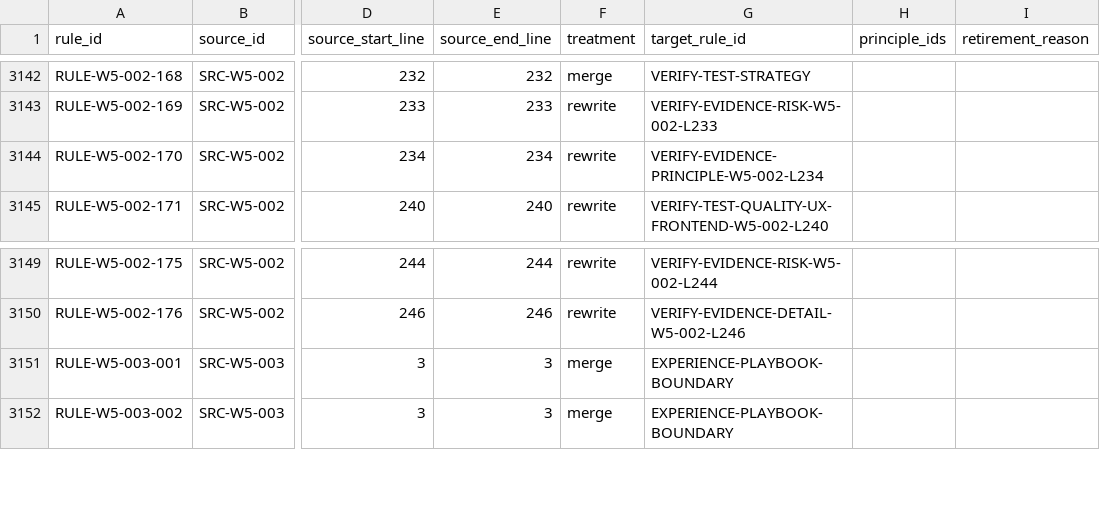
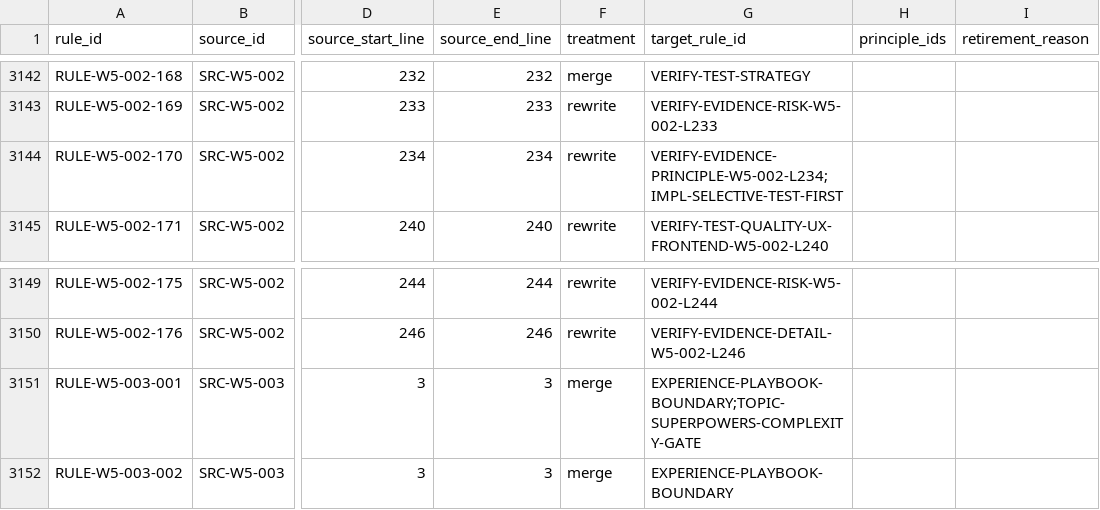
Before and after one commit to machinly/ai-rd-standards, a CSV file: governance/rd-standards/review/coverage-matrix.csv, drawn as a sheet; only a part is shown, gaps mark what is left out; the diff covers the shown part only; the diff names each change by its address in the sheet, - before the commit and + after, or states it on an @@ line.

```diff
--- a/governance/rd-standards/review/coverage-matrix.csv
+++ b/governance/rd-standards/review/coverage-matrix.csv
-G3144 (target_rule_id): VERIFY-EVIDENCE-PRINCIPLE-W5-002-L234
+G3144 (target_rule_id): VERIFY-EVIDENCE-PRINCIPLE-W5-002-L234;IMPL-SELECTIVE-TEST-FIRST
-G3151 (target_rule_id): EXPERIENCE-PLAYBOOK-BOUNDARY
+G3151 (target_rule_id): EXPERIENCE-PLAYBOOK-BOUNDARY;TOPIC-SUPERPOWERS-COMPLEXITY-GATE
```
Also changed, not shown: 12 edited cells elsewhere in this file, 17 other files.
